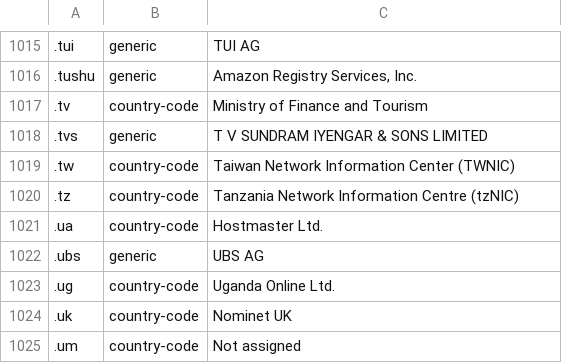
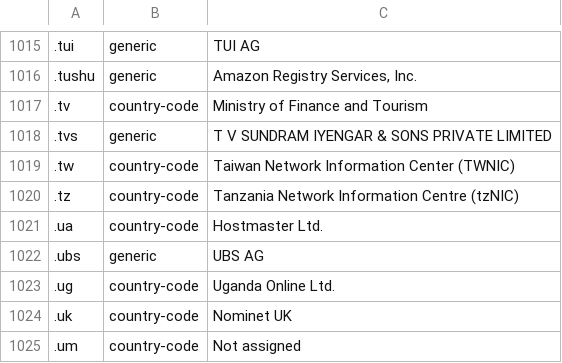
Before and after one commit to nojimage/tld-crawler, a CSV file: data/tld.csv, drawn as a sheet; only a part is shown, gaps mark what is left out; the diff names each change by its address in the sheet, - before the commit and + after, or states it on an @@ line.

```diff
--- a/data/tld.csv
+++ b/data/tld.csv
-C1018: T V SUNDRAM IYENGAR & SONS LIMITED
+C1018: T V SUNDRAM IYENGAR & SONS PRIVATE LIMITED
```
Also changed, not shown: 2 other files.
